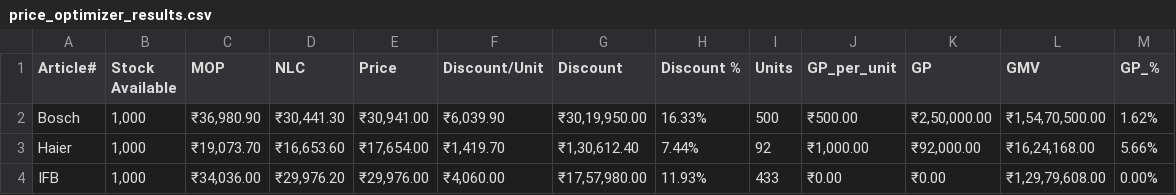
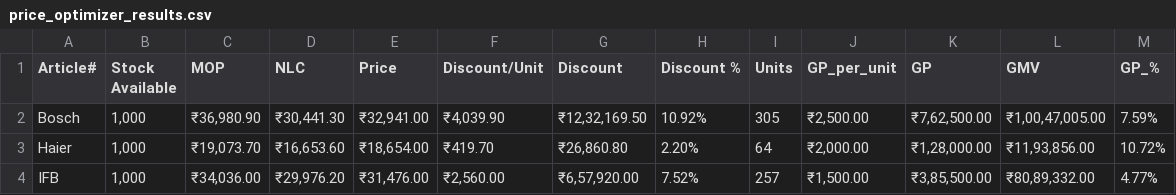
Before and after one commit to abhraliteyaars/optinyxus, a CSV file: uploads/price_optimizer_results.csv, drawn as a sheet; only a part is shown; the diff covers the shown part only.

```diff
--- a/uploads/price_optimizer_results.csv
+++ b/uploads/price_optimizer_results.csv
@@ -1,4 +1,4 @@
 Article#,Stock Available,MOP,NLC,Price,Discount/Unit,Discount,Discount %,Units,GP_per_unit,GP,GMV,GP_%
-Bosch,"1,000","₹36,980.90","₹30,441.30","₹30,941.00","₹6,039.90","₹30,19,950.00",16.33%,500,₹500.00,"₹2,50,000.00","₹1,54,70,500.00",1.62%
-Haier,"1,000","₹19,073.70","₹16,653.60","₹17,654.00","₹1,419.70","₹1,30,612.40",7.44%,92,"₹1,000.00","₹92,000.00","₹16,24,168.00",5.66%
-IFB,"1,000","₹34,036.00","₹29,976.20","₹29,976.00","₹4,060.00","₹17,57,980.00",11.93%,433,₹0.00,₹0.00,"₹1,29,79,608.00",0.00%
+Bosch,"1,000","₹36,980.90","₹30,441.30","₹32,941.00","₹4,039.90","₹12,32,169.50",10.92%,305,"₹2,500.00","₹7,62,500.00","₹1,00,47,005.00",7.59%
+Haier,"1,000","₹19,073.70","₹16,653.60","₹18,654.00",₹419.70,"₹26,860.80",2.20%,64,"₹2,000.00","₹1,28,000.00","₹11,93,856.00",10.72%
+IFB,"1,000","₹34,036.00","₹29,976.20","₹31,476.00","₹2,560.00","₹6,57,920.00",7.52%,257,"₹1,500.00","₹3,85,500.00","₹80,89,332.00",4.77%
```
Also changed, not shown: 18 edited cells elsewhere in this file, 3 other files.
